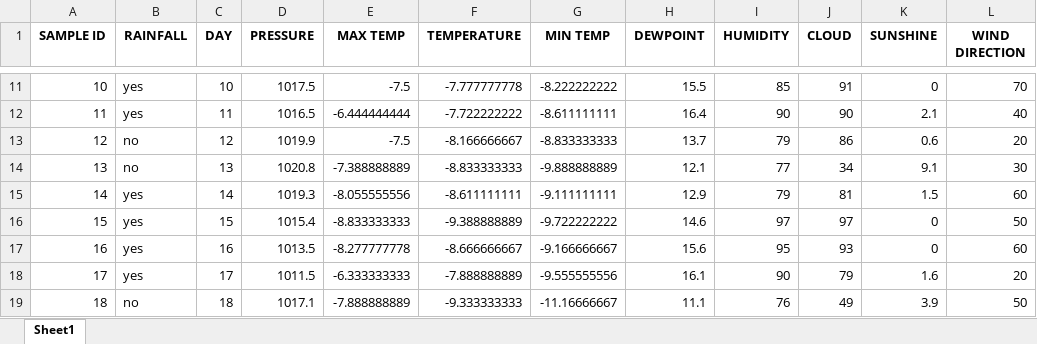
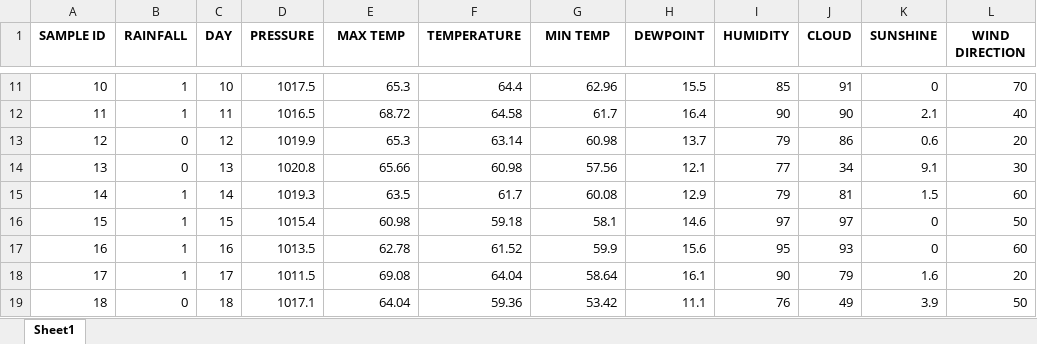
Before and after one commit to Sanele632/ByteMe_ML, an Excel workbook: OUTPUT/Preprocessed Rainfall.xlsx, sheet Sheet1, drawn as a sheet; only a part is shown, gaps mark what is left out; values as stored, in another font and other column widths than the file's, no borders; the diff covers the shown part only; the diff names each change by its address in the sheet, - before the commit and + after, or states it on an @@ line.

```diff
--- a/OUTPUT/Preprocessed Rainfall.xlsx (sheet Sheet1)
+++ b/OUTPUT/Preprocessed Rainfall.xlsx (sheet Sheet1)
-B11:B12 (RAINFALL): yes
+B11:B12 (RAINFALL): 1
-E11 (MAX TEMP): -7.5
+E11 (MAX TEMP): 65.3
-F11 (TEMPERATURE): -7.777777778
+F11 (TEMPERATURE): 64.4
-G11 (MIN TEMP): -8.222222222
+G11 (MIN TEMP): 62.96
-E12 (MAX TEMP): -6.444444444
+E12 (MAX TEMP): 68.72
-F12 (TEMPERATURE): -7.722222222
+F12 (TEMPERATURE): 64.58
-G12 (MIN TEMP): -8.611111111
+G12 (MIN TEMP): 61.7
-B13:B14 (RAINFALL): no
+B13:B14 (RAINFALL): 0
-E13 (MAX TEMP): -7.5
+E13 (MAX TEMP): 65.3
-F13 (TEMPERATURE): -8.166666667
+F13 (TEMPERATURE): 63.14
-G13 (MIN TEMP): -8.833333333
+G13 (MIN TEMP): 60.98
-E14 (MAX TEMP): -7.388888889
+E14 (MAX TEMP): 65.66
-F14 (TEMPERATURE): -8.833333333
+F14 (TEMPERATURE): 60.98
-G14 (MIN TEMP): -9.888888889
+G14 (MIN TEMP): 57.56
-B15:B18 (RAINFALL): yes
+B15:B18 (RAINFALL): 1
-E15 (MAX TEMP): -8.055555556
+E15 (MAX TEMP): 63.5
-F15 (TEMPERATURE): -8.611111111
+F15 (TEMPERATURE): 61.7
-G15 (MIN TEMP): -9.111111111
+G15 (MIN TEMP): 60.08
-E16 (MAX TEMP): -8.833333333
+E16 (MAX TEMP): 60.98
-F16 (TEMPERATURE): -9.388888889
+F16 (TEMPERATURE): 59.18
-G16 (MIN TEMP): -9.722222222
+G16 (MIN TEMP): 58.1
-E17 (MAX TEMP): -8.277777778
+E17 (MAX TEMP): 62.78
-F17 (TEMPERATURE): -8.666666667
+F17 (TEMPERATURE): 61.52
-G17 (MIN TEMP): -9.166666667
+G17 (MIN TEMP): 59.9
-E18 (MAX TEMP): -6.333333333
+E18 (MAX TEMP): 69.08
-F18 (TEMPERATURE): -7.888888889
+F18 (TEMPERATURE): 64.04
-G18 (MIN TEMP): -9.555555556
+G18 (MIN TEMP): 58.64
-B19 (RAINFALL): no
+B19 (RAINFALL): 0
-E19 (MAX TEMP): -7.888888889
+E19 (MAX TEMP): 64.04
-F19 (TEMPERATURE): -9.333333333
+F19 (TEMPERATURE): 59.36
-G19 (MIN TEMP): -11.16666667
+G19 (MIN TEMP): 53.42
```
Also changed, not shown: 1428 edited cells elsewhere in this sheet.
